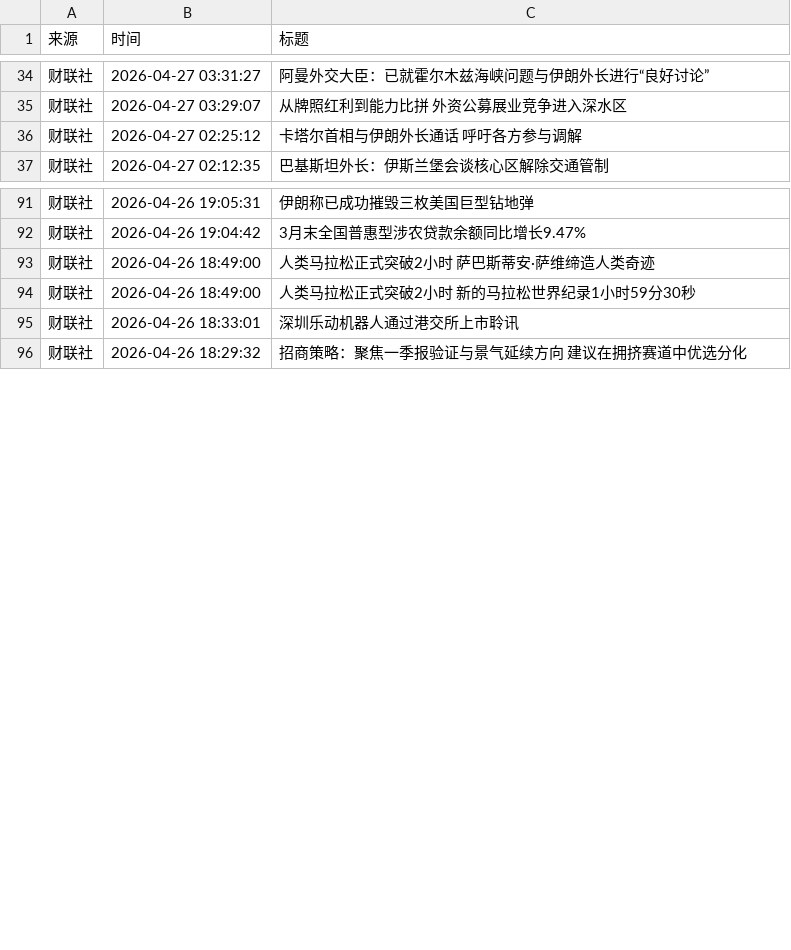
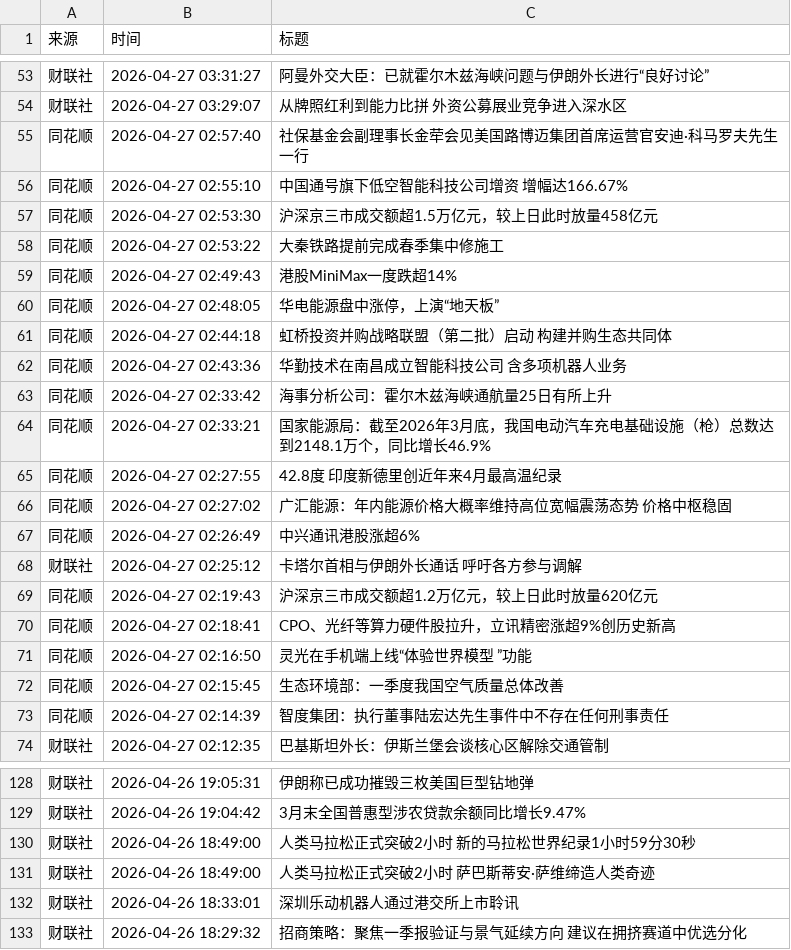
Before and after one commit to xiaoshuochangzai/huiboyanbao, a CSV file: 财经新闻数据/financial_news_archive-2026-04.csv, drawn as a sheet; only a part is shown, gaps mark what is left out; the diff covers the shown part only.

```diff
--- a/财经新闻数据/financial_news_archive-2026-04.csv
+++ b/财经新闻数据/financial_news_archive-2026-04.csv
@@ -35,3 +54,21 @@
 财联社,2026-04-27 03:29:07,从牌照红利到能力比拼 外资公募展业竞争进入深水区
+同花顺,2026-04-27 02:57:40,社保基金会副理事长金荦会见美国路博迈集团首席运营官安迪·科马罗夫先生一行
+同花顺,2026-04-27 02:55:10,中国通号旗下低空智能科技公司增资 增幅达166.67%
+同花顺,2026-04-27 02:53:30,沪深京三市成交额超1.5万亿元，较上日此时放量458亿元
+同花顺,2026-04-27 02:53:22,大秦铁路提前完成春季集中修施工
+同花顺,2026-04-27 02:49:43,港股MiniMax一度跌超14%
+同花顺,2026-04-27 02:48:05,华电能源盘中涨停，上演“地天板”
+同花顺,2026-04-27 02:44:18,虹桥投资并购战略联盟（第二批）启动 构建并购生态共同体
+同花顺,2026-04-27 02:43:36,华勤技术在南昌成立智能科技公司 含多项机器人业务
+同花顺,2026-04-27 02:33:42,海事分析公司：霍尔木兹海峡通航量25日有所上升
+同花顺,2026-04-27 02:33:21,国家能源局：截至2026年3月底，我国电动汽车充电基础设施（枪）总数达到2148.1万个，同比增长46.9%
+同花顺,2026-04-27 02:27:55,42.8度　印度新德里创近年来4月最高温纪录
+同花顺,2026-04-27 02:27:02,广汇能源：年内能源价格大概率维持高位宽幅震荡态势 价格中枢稳固
+同花顺,2026-04-27 02:26:49,中兴通讯港股涨超6%
 财联社,2026-04-27 02:25:12,卡塔尔首相与伊朗外长通话 呼吁各方参与调解
+同花顺,2026-04-27 02:19:43,沪深京三市成交额超1.2万亿元，较上日此时放量620亿元
+同花顺,2026-04-27 02:18:41,CPO、光纤等算力硬件股拉升，立讯精密涨超9%创历史新高
+同花顺,2026-04-27 02:16:50,灵光在手机端上线“体验世界模型 ”功能
+同花顺,2026-04-27 02:15:45,生态环境部：一季度我国空气质量总体改善
+同花顺,2026-04-27 02:14:39,智度集团：执行董事陆宏达先生事件中不存在任何刑事责任
 财联社,2026-04-27 02:12:35,巴基斯坦外长：伊斯兰堡会谈核心区解除交通管制
@@ -92,4 +129,4 @@
 财联社,2026-04-26 19:04:42,3月末全国普惠型涉农贷款余额同比增长9.47%
-财联社,2026-04-26 18:49:00,人类马拉松正式突破2小时 萨巴斯蒂安·萨维缔造人类奇迹
 财联社,2026-04-26 18:49:00,人类马拉松正式突破2小时 新的马拉松世界纪录1小时59分30秒
+财联社,2026-04-26 18:49:00,人类马拉松正式突破2小时 萨巴斯蒂安·萨维缔造人类奇迹
 财联社,2026-04-26 18:33:01,深圳乐动机器人通过港交所上市聆讯
```
Also changed, not shown: 19 added rows, 1 removed row and 9 moved rows elsewhere in this file, 5 other files.
